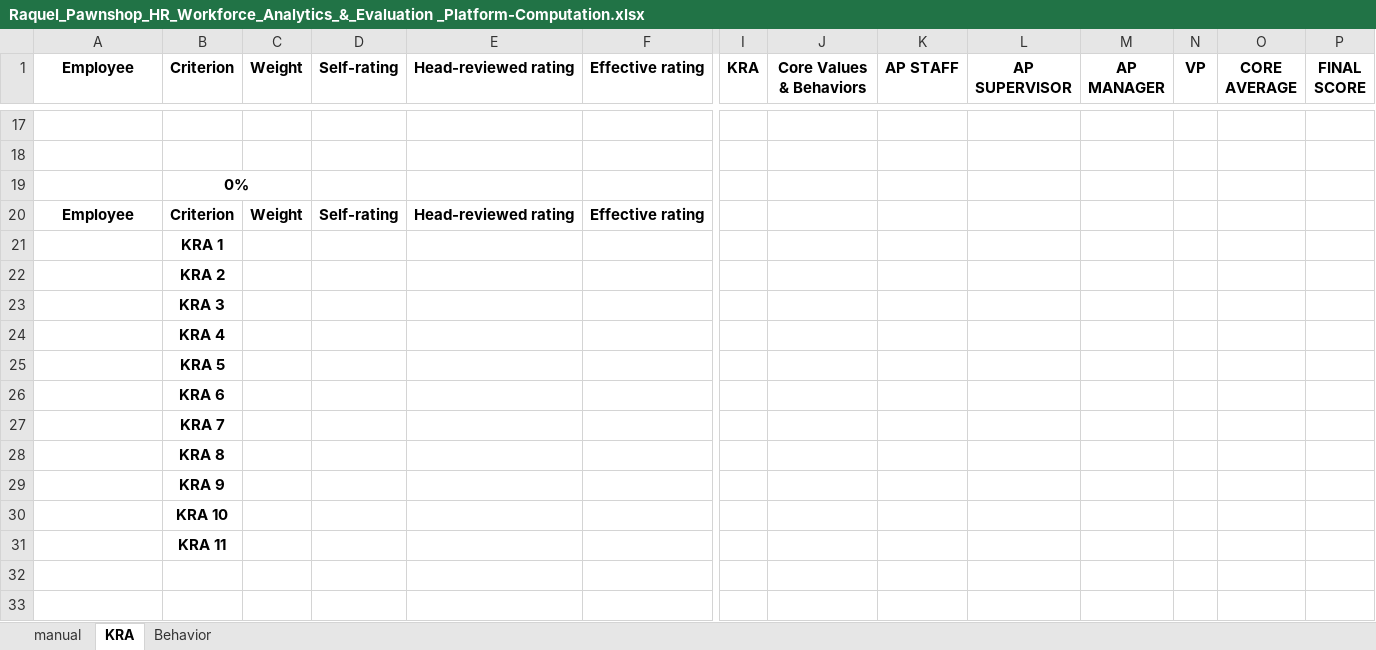
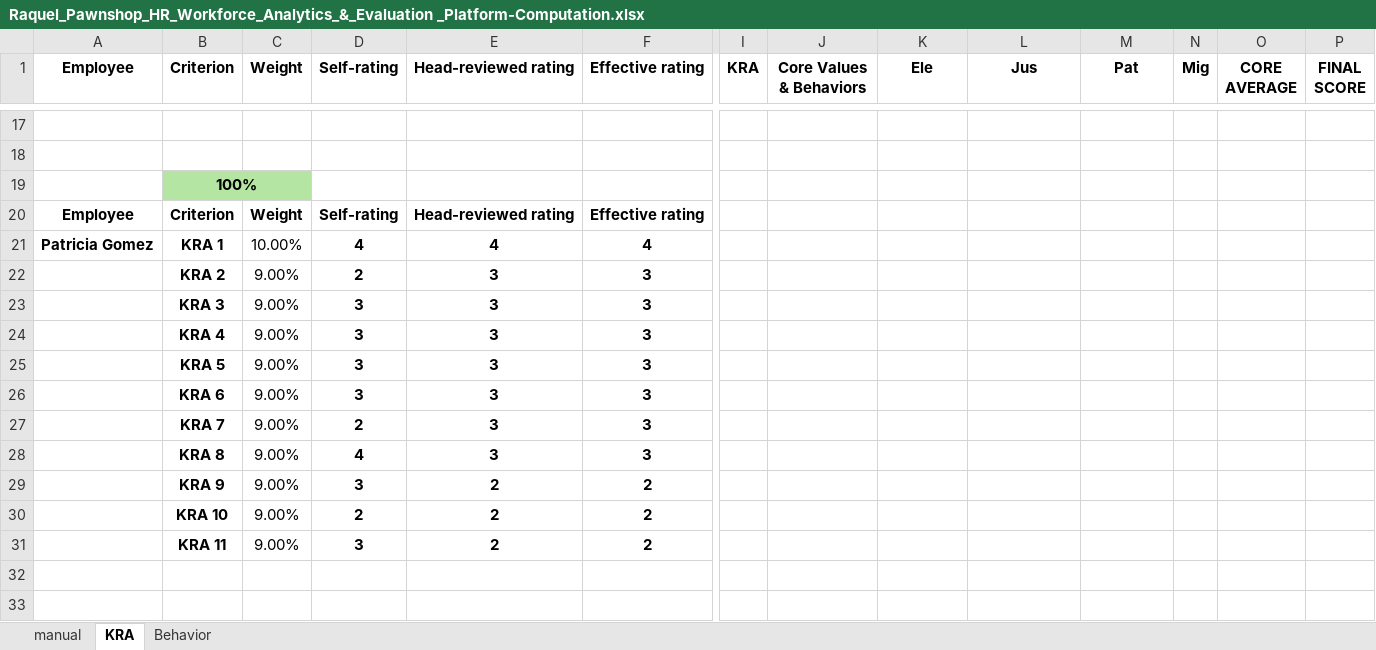
Before and after one commit to lemonbasic4-sys/Raquel_HRD, an Excel workbook: misc/Raquel_Pawnshop_HR_Workforce_Analytics_&_Evaluation _Platform-Computation.xlsx, sheet KRA, drawn as a sheet; only a part is shown, gaps mark what is left out; values as stored, in another font and other column widths than the file's, no borders; removed rows and columns are numbered as before the commit, all else as after; rows hold the shown columns only; the diff covers the shown part only; the diff names each change by its address in the sheet, - before the commit and + after, or states it on an @@ line.

```diff
--- a/misc/Raquel_Pawnshop_HR_Workforce_Analytics_&_Evaluation _Platform-Computation.xlsx (sheet KRA)
+++ b/misc/Raquel_Pawnshop_HR_Workforce_Analytics_&_Evaluation _Platform-Computation.xlsx (sheet KRA)
-K1: AP STAFF
+K1: Ele
-L1: AP SUPERVISOR
+L1: Jus
-M1: AP MANAGER
+M1: Pat
-N1: VP
+N1: Mig
-B19 (Criterion): 0%
+B19 (Criterion): 100%
-B19:C19 fill: none
+B19:C19 fill: #B4E5A2
-row 21:  | KRA 1
-row 22:  | KRA 2
-row 23:  | KRA 3
-row 24:  | KRA 4
-row 25:  | KRA 5
-row 26:  | KRA 6
-row 27:  | KRA 7
-row 28:  | KRA 8
-row 29:  | KRA 9
-row 30:  | KRA 10
-row 31:  | KRA 11
+row 21: Patricia Gomez | KRA 1 | 10.00% | 4 | 4 | 4
+row 22:  | KRA 2 | 9.00% | 2 | 3 | 3
+row 23:  | KRA 3 | 9.00% | 3 | 3 | 3
+row 24:  | KRA 4 | 9.00% | 3 | 3 | 3
+row 25:  | KRA 5 | 9.00% | 3 | 3 | 3
+row 26:  | KRA 6 | 9.00% | 3 | 3 | 3
+row 27:  | KRA 7 | 9.00% | 2 | 3 | 3
+row 28:  | KRA 8 | 9.00% | 4 | 3 | 3
+row 29:  | KRA 9 | 9.00% | 3 | 2 | 2
+row 30:  | KRA 10 | 9.00% | 2 | 2 | 2
+row 31:  | KRA 11 | 9.00% | 3 | 2 | 2
```
Also changed, not shown: 33 added rows, 33 removed rows, 3 edited cells and cell formats elsewhere in this sheet, sheet Behavior, sheet manual, 11 other files.
